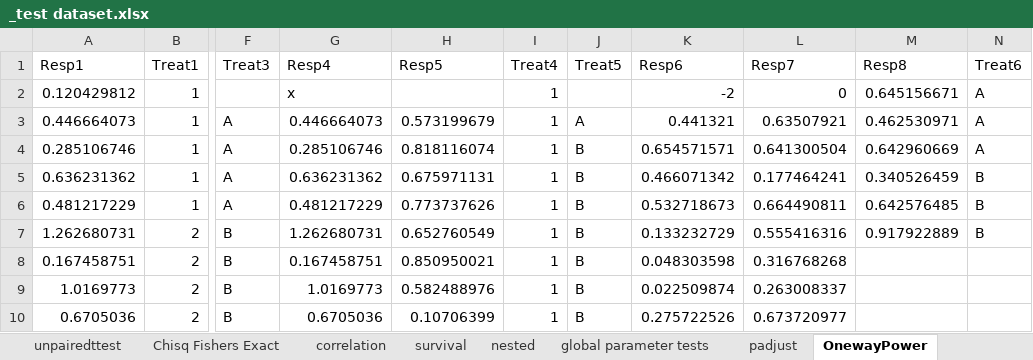
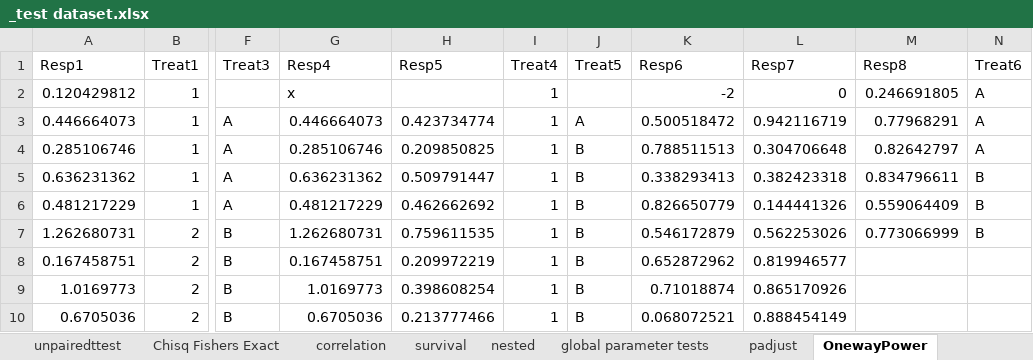
Before and after one commit to robalexclark/SilveR, an Excel workbook: SilveR.IntegrationTests/_test dataset.xlsx, sheet OnewayPower, drawn as a sheet; only a part is shown, gaps mark what is left out; values as stored, in another font and other column widths than the file's, no borders; the diff covers the shown part only; the diff names each change by its address in the sheet, - before the commit and + after, or states it on an @@ line.

```diff
--- a/SilveR.IntegrationTests/_test dataset.xlsx (sheet OnewayPower)
+++ b/SilveR.IntegrationTests/_test dataset.xlsx (sheet OnewayPower)
-M2 (Resp8): 0.645156671
+M2 (Resp8): 0.246691805
-H3 (Resp5): 0.573199679
+H3 (Resp5): 0.423734774
-K3 (Resp6): 0.441321
+K3 (Resp6): 0.500518472
-L3 (Resp7): 0.63507921
+L3 (Resp7): 0.942116719
-M3 (Resp8): 0.462530971
+M3 (Resp8): 0.77968291
-H4 (Resp5): 0.818116074
+H4 (Resp5): 0.209850825
-K4 (Resp6): 0.654571571
+K4 (Resp6): 0.788511513
-L4 (Resp7): 0.641300504
+L4 (Resp7): 0.304706648
-M4 (Resp8): 0.642960669
+M4 (Resp8): 0.82642797
-H5 (Resp5): 0.675971131
+H5 (Resp5): 0.509791447
-K5 (Resp6): 0.466071342
+K5 (Resp6): 0.338293413
-L5 (Resp7): 0.177464241
+L5 (Resp7): 0.382423318
-M5 (Resp8): 0.340526459
+M5 (Resp8): 0.834796611
-H6 (Resp5): 0.773737626
+H6 (Resp5): 0.462662692
-K6 (Resp6): 0.532718673
+K6 (Resp6): 0.826650779
-L6 (Resp7): 0.664490811
+L6 (Resp7): 0.144441326
-M6 (Resp8): 0.642576485
+M6 (Resp8): 0.559064409
-H7 (Resp5): 0.652760549
+H7 (Resp5): 0.759611535
-K7 (Resp6): 0.133232729
+K7 (Resp6): 0.546172879
-L7 (Resp7): 0.555416316
+L7 (Resp7): 0.562253026
-M7 (Resp8): 0.917922889
+M7 (Resp8): 0.773066999
-H8 (Resp5): 0.850950021
+H8 (Resp5): 0.209972219
-K8 (Resp6): 0.048303598
+K8 (Resp6): 0.652872962
-L8 (Resp7): 0.316768268
+L8 (Resp7): 0.819946577
-H9 (Resp5): 0.582488976
+H9 (Resp5): 0.398608254
-K9 (Resp6): 0.022509874
+K9 (Resp6): 0.71018874
-L9 (Resp7): 0.263008337
+L9 (Resp7): 0.865170926
-H10 (Resp5): 0.10706399
+H10 (Resp5): 0.213777466
-K10 (Resp6): 0.275722526
+K10 (Resp6): 0.068072521
-L10 (Resp7): 0.673720977
+L10 (Resp7): 0.888454149
```
Also changed, not shown: 33 edited cells elsewhere in this sheet, sheet Multivariate, sheet repeatedmeasures, sheet pairedttest, sheet regression, 34 other files.
